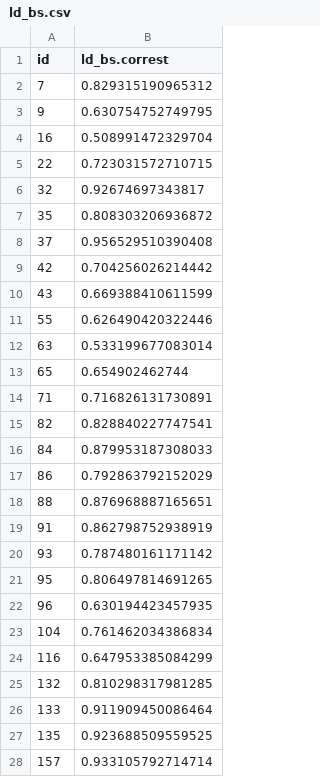
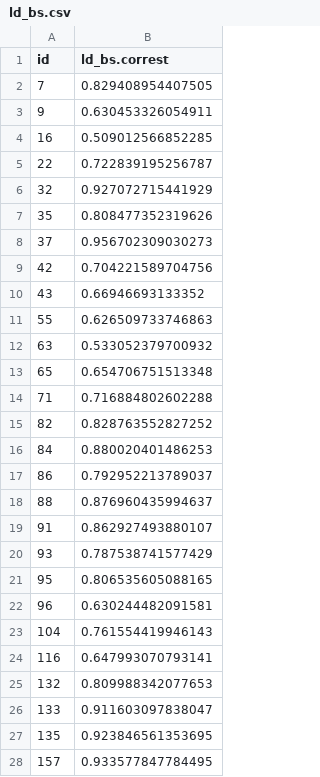
Before and after one commit to Thema-Consulting-Group/app-Inntektsramme, a CSV file: Data/Bootstrap/ld_bs.csv, drawn as a sheet; only a part is shown; the diff covers the shown part only.

```diff
--- a/Data/Bootstrap/ld_bs.csv
+++ b/Data/Bootstrap/ld_bs.csv
@@ -1,28 +1,28 @@
 "id","ld_bs.correst"
-"7",0.829315190965312
-"9",0.630754752749795
-"16",0.508991472329704
-"22",0.723031572710715
-"32",0.92674697343817
-"35",0.808303206936872
-"37",0.956529510390408
-"42",0.704256026214442
-"43",0.669388410611599
-"55",0.626490420322446
-"63",0.533199677083014
-"65",0.654902462744
-"71",0.716826131730891
-"82",0.828840227747541
-"84",0.879953187308033
-"86",0.792863792152029
-"88",0.876968887165651
-"91",0.862798752938919
-"93",0.787480161171142
-"95",0.806497814691265
-"96",0.630194423457935
-"104",0.761462034386834
-"116",0.647953385084299
-"132",0.810298317981285
-"133",0.911909450086464
-"135",0.923688509559525
-"157",0.933105792714714
+"7",0.829408954407505
+"9",0.630453326054911
+"16",0.509012566852285
+"22",0.722839195256787
+"32",0.927072715441929
+"35",0.808477352319626
+"37",0.956702309030273
+"42",0.704221589704756
+"43",0.66946693133352
+"55",0.626509733746863
+"63",0.533052379700932
+"65",0.654706751513348
+"71",0.716884802602288
+"82",0.828763552827252
+"84",0.880020401486253
+"86",0.792952213789037
+"88",0.876960435994637
+"91",0.862927493880107
+"93",0.787538741577429
+"95",0.806535605088165
+"96",0.630244482091581
+"104",0.761554419946143
+"116",0.647993070793141
+"132",0.809988342077653
+"133",0.911603097838047
+"135",0.923846561353695
+"157",0.933577847784495
```
Also changed, not shown: 44 edited cells elsewhere in this file, 7 other files.
